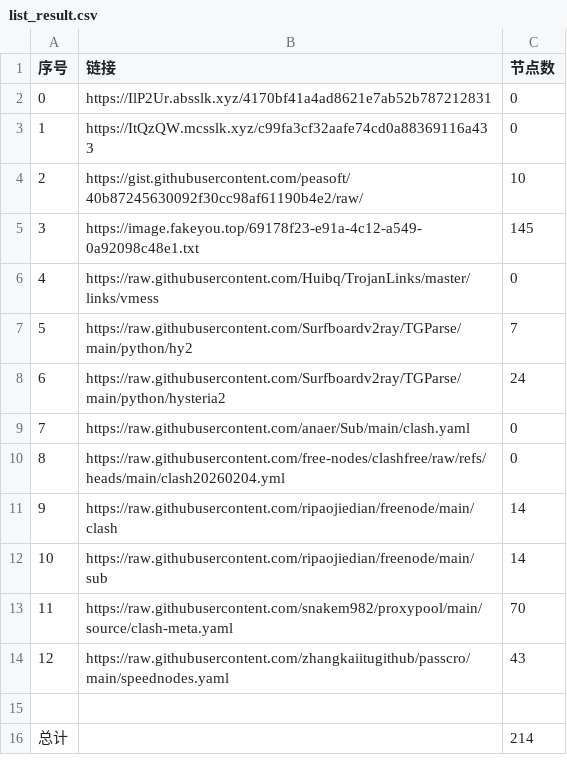
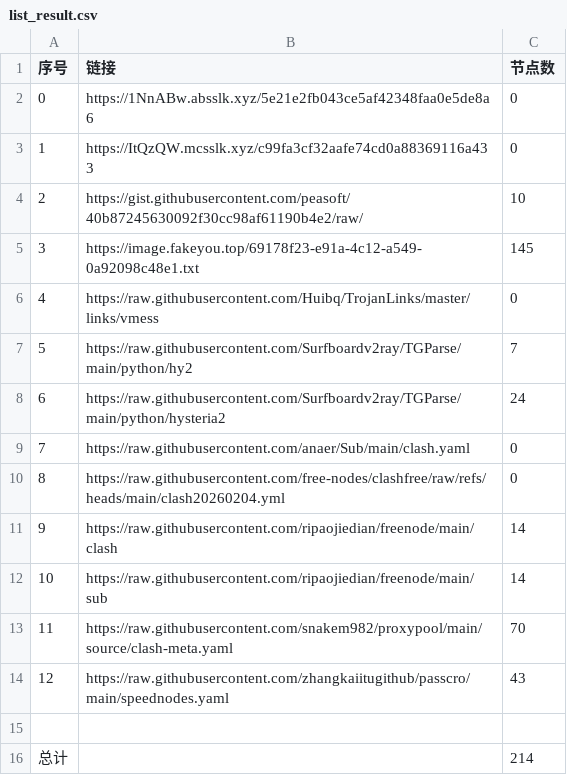
Before and after one commit to ResonanceForge/NoMoreWalls, a CSV file: list_result.csv, drawn as a sheet.

```diff
--- a/list_result.csv
+++ b/list_result.csv
@@ -1,3 +1,3 @@
 序号,链接,节点数
-0,https://IlP2Ur.absslk.xyz/4170bf41a4ad8621e7ab52b787212831,0
+0,https://1NnABw.absslk.xyz/5e21e2fb043ce5af42348faa0e5de8a6,0
 1,https://ItQzQW.mcsslk.xyz/c99fa3cf32aafe74cd0a88369116a433,0
```
Also changed, not shown: 5 other files.
